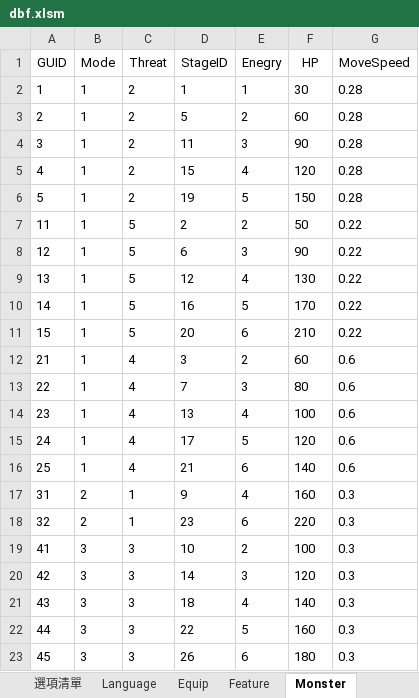
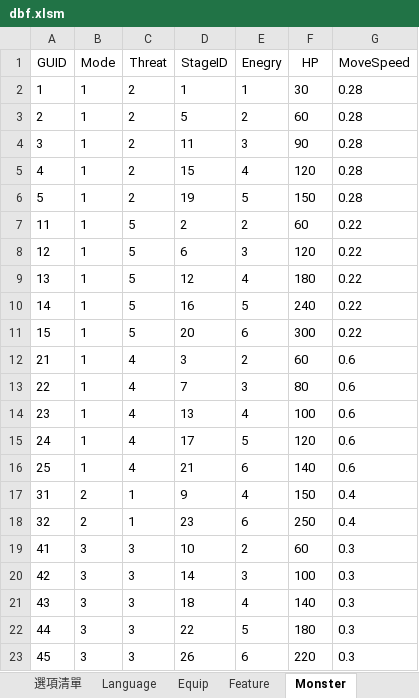
Before and after one commit to yinweli/project_acg, an Excel workbook: Doc/dbf.xlsm, sheet Monster, drawn as a sheet; values as stored, in another font and other column widths than the file's, no borders; the diff names each change by its address in the sheet, - before the commit and + after, or states it on an @@ line.

```diff
--- a/Doc/dbf.xlsm (sheet Monster)
+++ b/Doc/dbf.xlsm (sheet Monster)
-F7 (HP): 50
+F7 (HP): 60
-F8 (HP): 90
+F8 (HP): 120
-F9 (HP): 130
+F9 (HP): 180
-F10 (HP): 170
+F10 (HP): 240
-F11 (HP): 210
+F11 (HP): 300
-F17 (HP): 160
+F17 (HP): 150
-G17:G18 (MoveSpeed): 0.3
+G17:G18 (MoveSpeed): 0.4
-F18 (HP): 220
+F18 (HP): 250
-F19 (HP): 100
+F19 (HP): 60
-F20 (HP): 120
+F20 (HP): 100
-F22 (HP): 160
+F22 (HP): 180
-F23 (HP): 180
+F23 (HP): 220
```
Also changed, not shown: sheet 怪物, sheet 語言列表, sheet 特性, sheet Language, sheet Feature, 8 other files.
